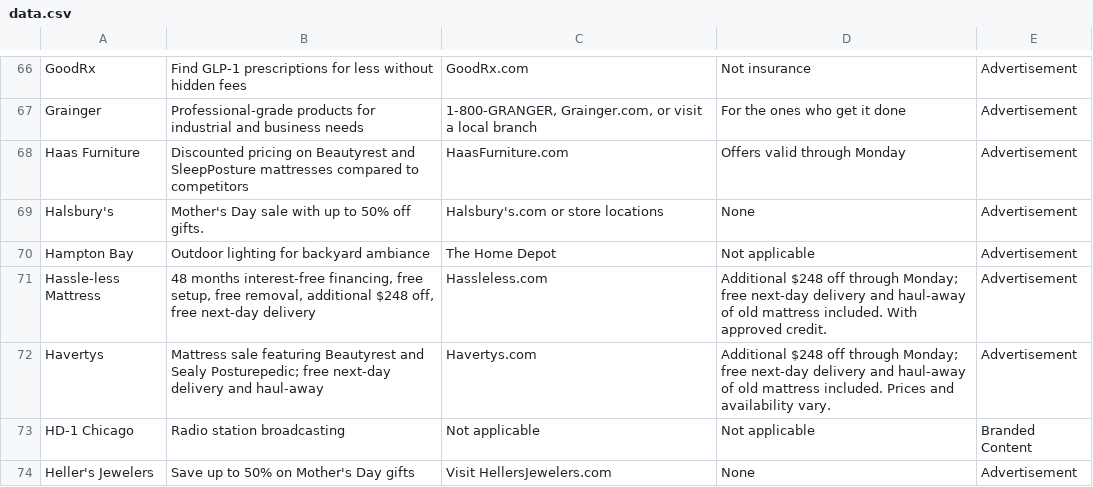
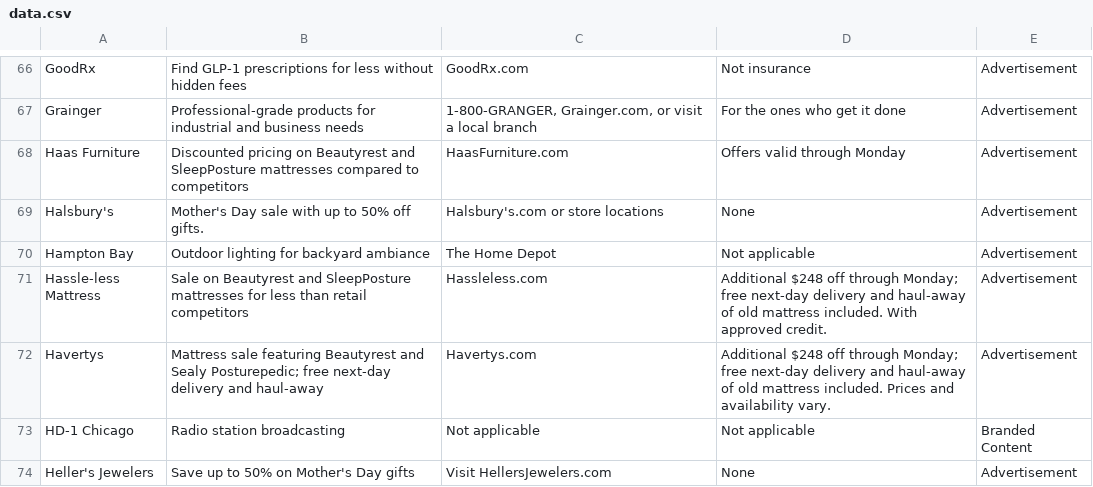
Before and after one commit to MATR-Technologies/ReplayAdsViewer, a CSV file: data.csv, drawn as a sheet; only a part is shown, gaps mark what is left out; the diff covers the shown part only.

```diff
--- a/data.csv
+++ b/data.csv
@@ -70,3 +70,3 @@
 "Hampton Bay","Outdoor lighting for backyard ambiance","The Home Depot","Not applicable","Advertisement"
-"Hassle-less Mattress","48 months interest-free financing, free setup, free removal, additional $248 off, free next-day delivery","Hassleless.com","Additional $248 off through Monday; free next-day delivery and haul-away of old mattress included. With approved credit.","Advertisement"
+"Hassle-less Mattress","Sale on Beautyrest and SleepPosture mattresses for less than retail competitors","Hassleless.com","Additional $248 off through Monday; free next-day delivery and haul-away of old mattress included. With approved credit.","Advertisement"
 "Havertys","Mattress sale featuring Beautyrest and Sealy Posturepedic; free next-day delivery and haul-away","Havertys.com","Additional $248 off through Monday; free next-day delivery and haul-away of old mattress included. Prices and availability vary.","Advertisement"
```
Also changed, not shown: 1 added row and 21 edited cells elsewhere in this file.
